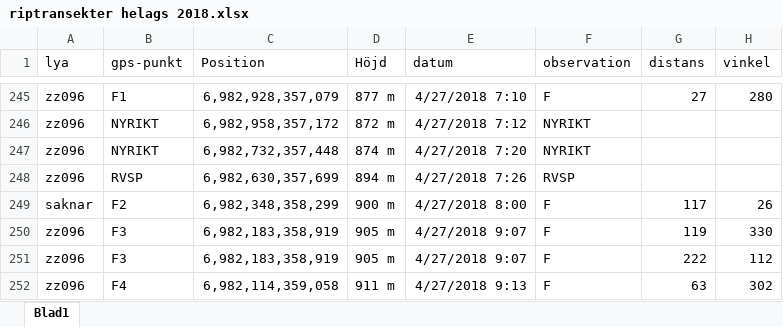
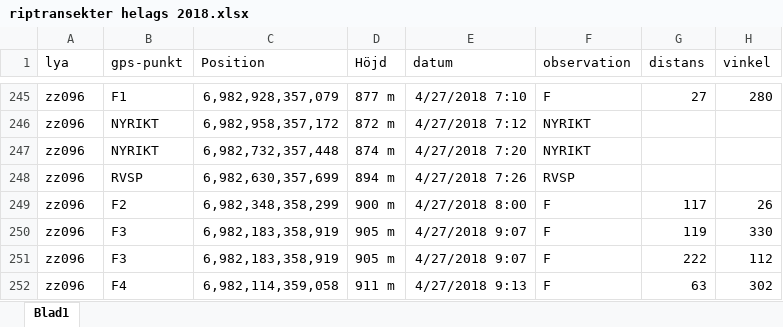
Before and after one commit to torhanssonfrank/Den-selection, an Excel workbook: Rawdata/riptransekter helags 2018.xlsx, sheet Blad1, drawn as a sheet; only a part is shown, gaps mark what is left out; values as stored, in another font and other column widths than the file's, no borders; the diff names each change by its address in the sheet, - before the commit and + after, or states it on an @@ line.

```diff
--- a/Rawdata/riptransekter helags 2018.xlsx (sheet Blad1)
+++ b/Rawdata/riptransekter helags 2018.xlsx (sheet Blad1)
-A249 (lya): saknar
+A249 (lya): zz096
```
Also changed, not shown: 5 other files.
